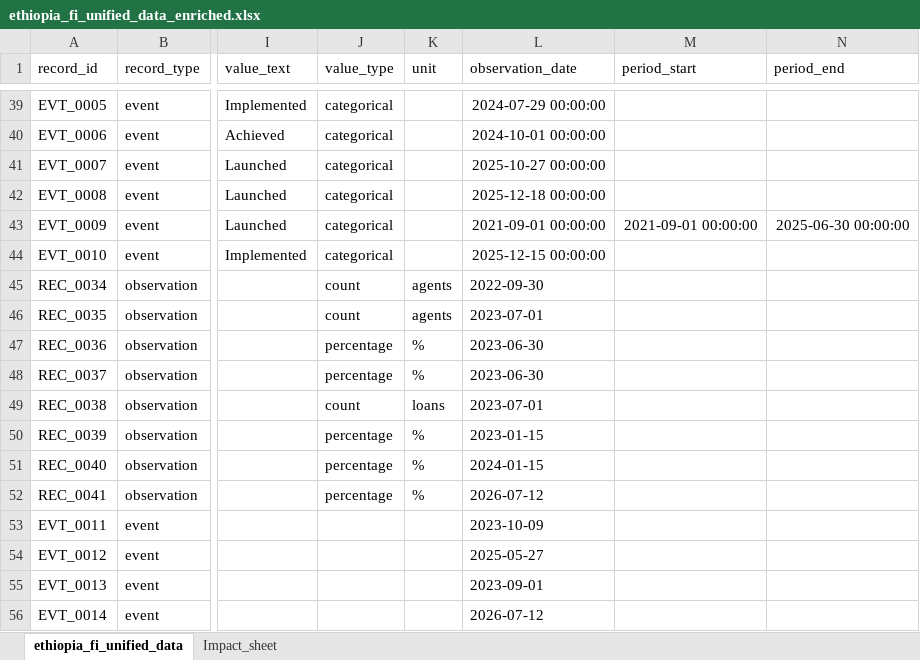
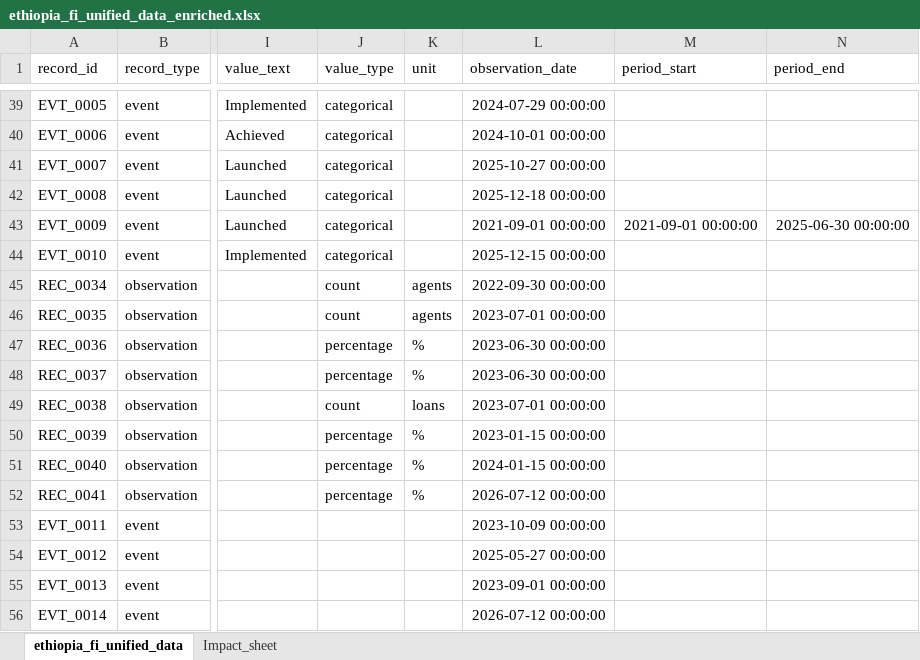
Before and after one commit to yenguandroid/Forecasting-Financial-Inclusion-in-Ethiopia, an Excel workbook: data/processed/ethiopia_fi_unified_data_enriched.xlsx, sheet ethiopia_fi_unified_data, drawn as a sheet; only a part is shown, gaps mark what is left out; values as stored, in another font and other column widths than the file's, no borders; the diff names each change by its address in the sheet, - before the commit and + after, or states it on an @@ line.

```diff
--- a/data/processed/ethiopia_fi_unified_data_enriched.xlsx (sheet ethiopia_fi_unified_data)
+++ b/data/processed/ethiopia_fi_unified_data_enriched.xlsx (sheet ethiopia_fi_unified_data)
-L45 (observation_date): 2022-09-30
+L45 (observation_date): 2022-09-30 00:00:00
-L46 (observation_date): 2023-07-01
+L46 (observation_date): 2023-07-01 00:00:00
-L47:L48 (observation_date): 2023-06-30
+L47:L48 (observation_date): 2023-06-30 00:00:00
-L49 (observation_date): 2023-07-01
+L49 (observation_date): 2023-07-01 00:00:00
-L50 (observation_date): 2023-01-15
+L50 (observation_date): 2023-01-15 00:00:00
-L51 (observation_date): 2024-01-15
+L51 (observation_date): 2024-01-15 00:00:00
-L52 (observation_date): 2026-07-12
+L52 (observation_date): 2026-07-12 00:00:00
-L53 (observation_date): 2023-10-09
+L53 (observation_date): 2023-10-09 00:00:00
-L54 (observation_date): 2025-05-27
+L54 (observation_date): 2025-05-27 00:00:00
-L55 (observation_date): 2023-09-01
+L55 (observation_date): 2023-09-01 00:00:00
-L56 (observation_date): 2026-07-12
+L56 (observation_date): 2026-07-12 00:00:00
```
Also changed, not shown: 16 other files.
